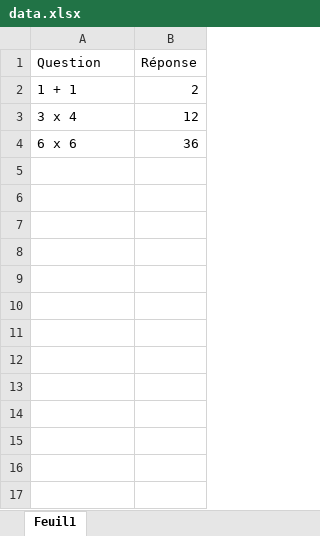
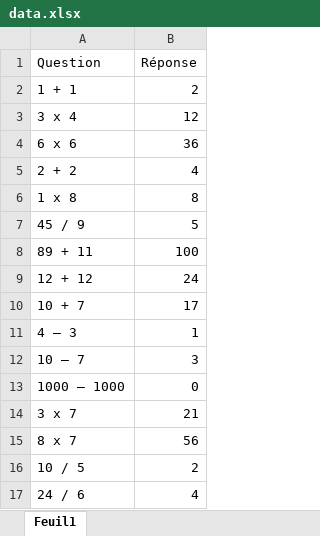
Before and after one commit to bwernest/Quiz_Template, an Excel workbook: engine/data/data.xlsx, sheet Feuil1, drawn as a sheet; values as stored, in another font and other column widths than the file's, no borders; the diff names each change by its address in the sheet, - before the commit and + after, or states it on an @@ line.

Commit message:
Ponderated questions

```diff
--- a/engine/data/data.xlsx (sheet Feuil1)
+++ b/engine/data/data.xlsx (sheet Feuil1)
+row 5: 2 + 2 | 4
+row 6: 1 x 8 | 8
+row 7: 45 / 9 | 5
+row 8: 89 + 11 | 100
+row 9: 12 + 12 | 24
+row 10: 10 + 7 | 17
+row 11: 4 – 3 | 1
+row 12: 10 – 7 | 3
+row 13: 1000 – 1000 | 0
+row 14: 3 x 7 | 21
+row 15: 8 x 7 | 56
+row 16: 10 / 5 | 2
+row 17: 24 / 6 | 4
```
Also changed, not shown: 3 other files.
